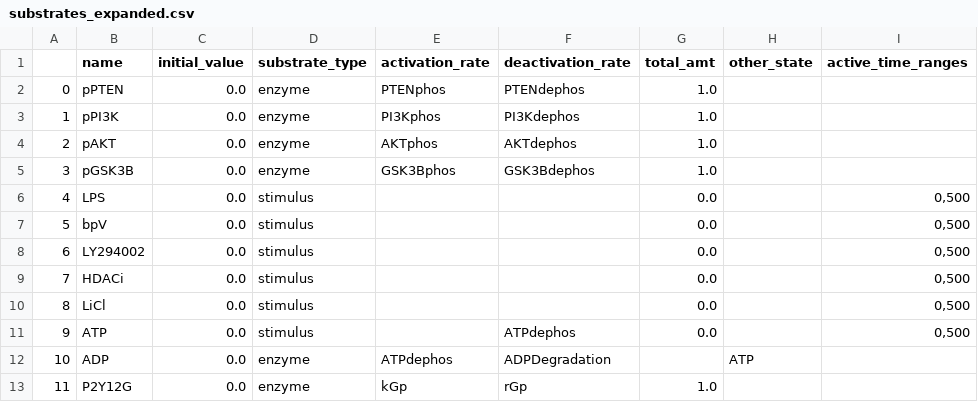
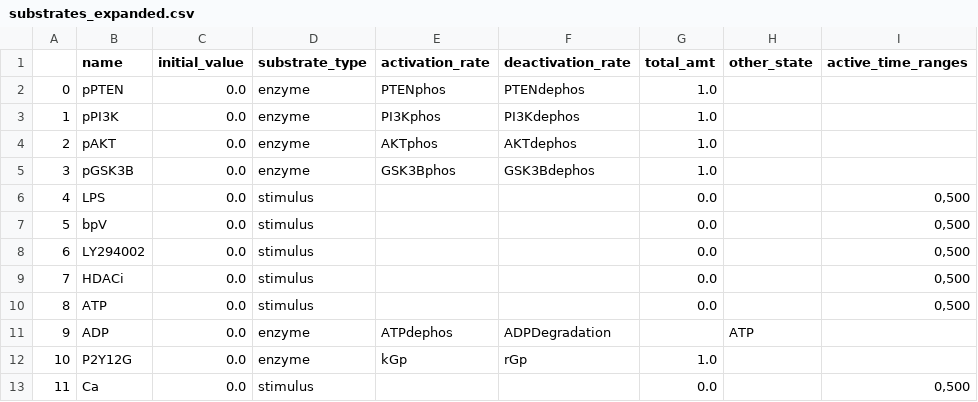
Before and after one commit to rsethi21/systems_modelling_toolkit, a CSV file: data/pi3k_pten_totals/substrates_expanded.csv, drawn as a sheet; removed rows and columns are numbered as before the commit, all else as after; the diff names each change by its address in the sheet, - before the commit and + after, or states it on an @@ line.

```diff
--- a/data/pi3k_pten_totals/substrates_expanded.csv
+++ b/data/pi3k_pten_totals/substrates_expanded.csv
-row 10: 8 | LiCl | 0.0 | stimulus |  |  | 0.0 |  | 0,500
@@ column A renumbered between rows 10 and 12 @@
-F10 (deactivation_rate): ATPdephos
+F10 (deactivation_rate): (empty)
+row 13: 11 | Ca | 0.0 | stimulus |  |  | 0.0 |  | 0,500
```
Also changed, not shown: data/pi3k_pten_totals/interactions_expanded.csv, data/pi3k_pten_totals/rates_expanded.csv, 12 other files.
